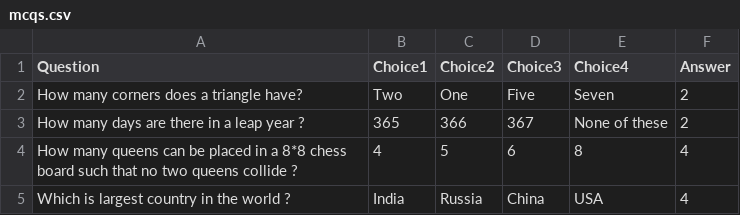
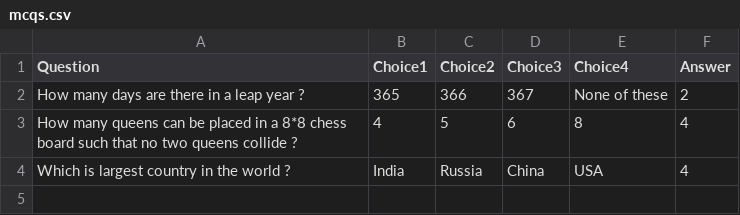
Before and after one commit to mastermindharsh/Virtual-Quiz, a CSV file: mcqs.csv, drawn as a sheet.

Commit message:
Update mcqs.csv

```diff
--- a/mcqs.csv
+++ b/mcqs.csv
@@ -1,3 +1,2 @@
 Question,Choice1,Choice2,Choice3,Choice4,Answer
-How many corners does a triangle have?,Two,One,Five,Seven,2
 How many days are there in a leap year ?, 365 , 366 , 367 , None of these , 2
```
